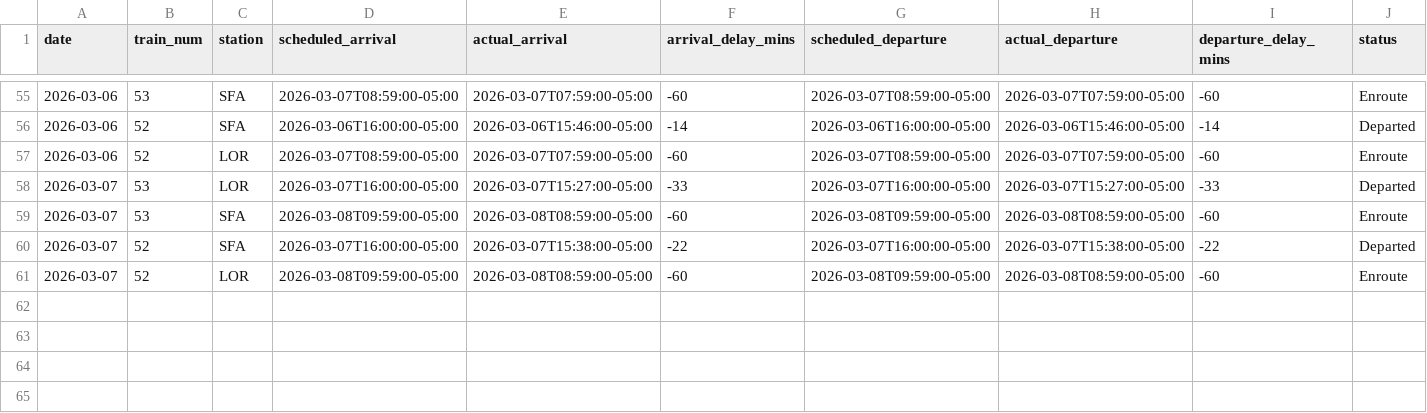
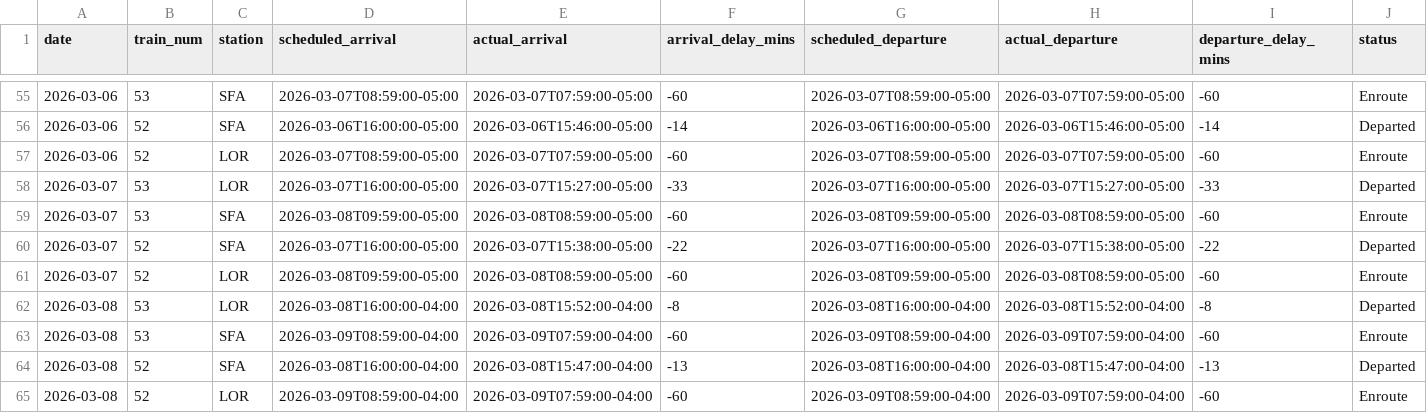
Before and after one commit to wonky4556/amtrak-auto-train-status, a CSV file: auto_train_status.csv, drawn as a sheet; only a part is shown, gaps mark what is left out; rows hold the shown columns only; the diff names each change by its address in the sheet, - before the commit and + after, or states it on an @@ line.

```diff
--- a/auto_train_status.csv
+++ b/auto_train_status.csv
+row 62: 2026-03-08 | 53 | LOR | 2026-03-08T16:00:00-04:00 | 2026-03-08T15:52:00-04:00 | -8 | 2026-03-08T16:00:00-04:00 | 2026-03-08T15:52:00-04:00 | -8 | Departed
+row 63: 2026-03-08 | 53 | SFA | 2026-03-09T08:59:00-04:00 | 2026-03-09T07:59:00-04:00 | -60 | 2026-03-09T08:59:00-04:00 | 2026-03-09T07:59:00-04:00 | -60 | Enroute
+row 64: 2026-03-08 | 52 | SFA | 2026-03-08T16:00:00-04:00 | 2026-03-08T15:47:00-04:00 | -13 | 2026-03-08T16:00:00-04:00 | 2026-03-08T15:47:00-04:00 | -13 | Departed
+row 65: 2026-03-08 | 52 | LOR | 2026-03-09T08:59:00-04:00 | 2026-03-09T07:59:00-04:00 | -60 | 2026-03-09T08:59:00-04:00 | 2026-03-09T07:59:00-04:00 | -60 | Enroute
```
